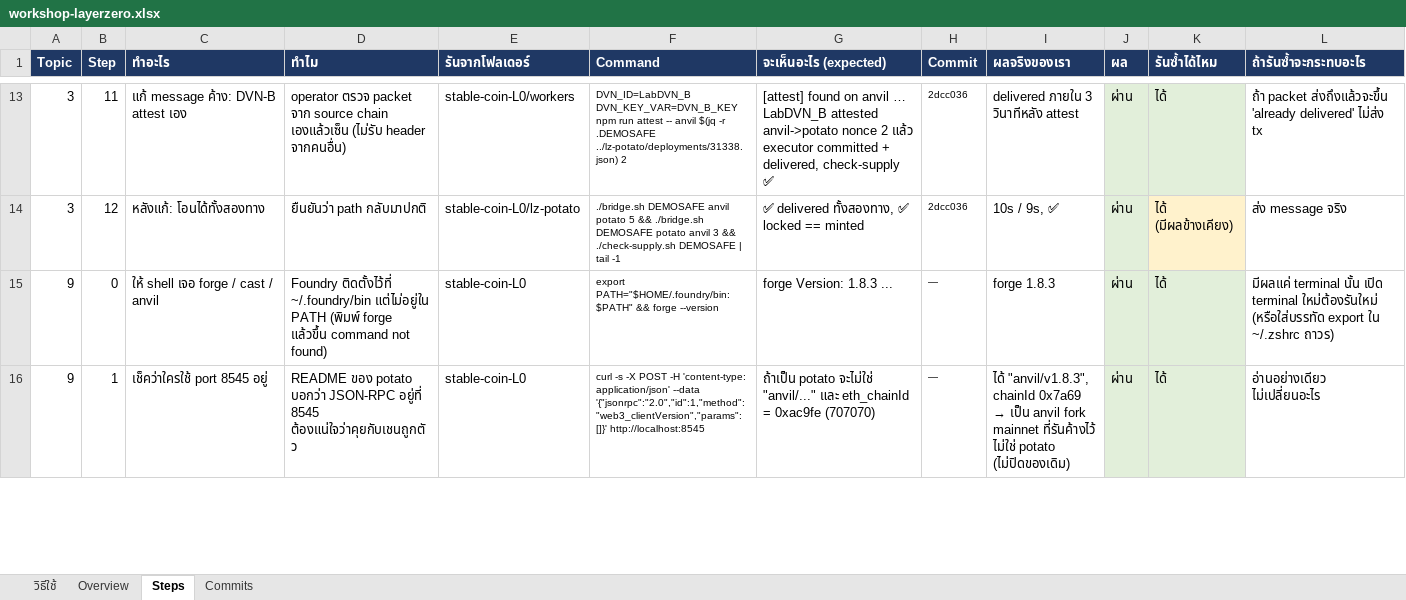
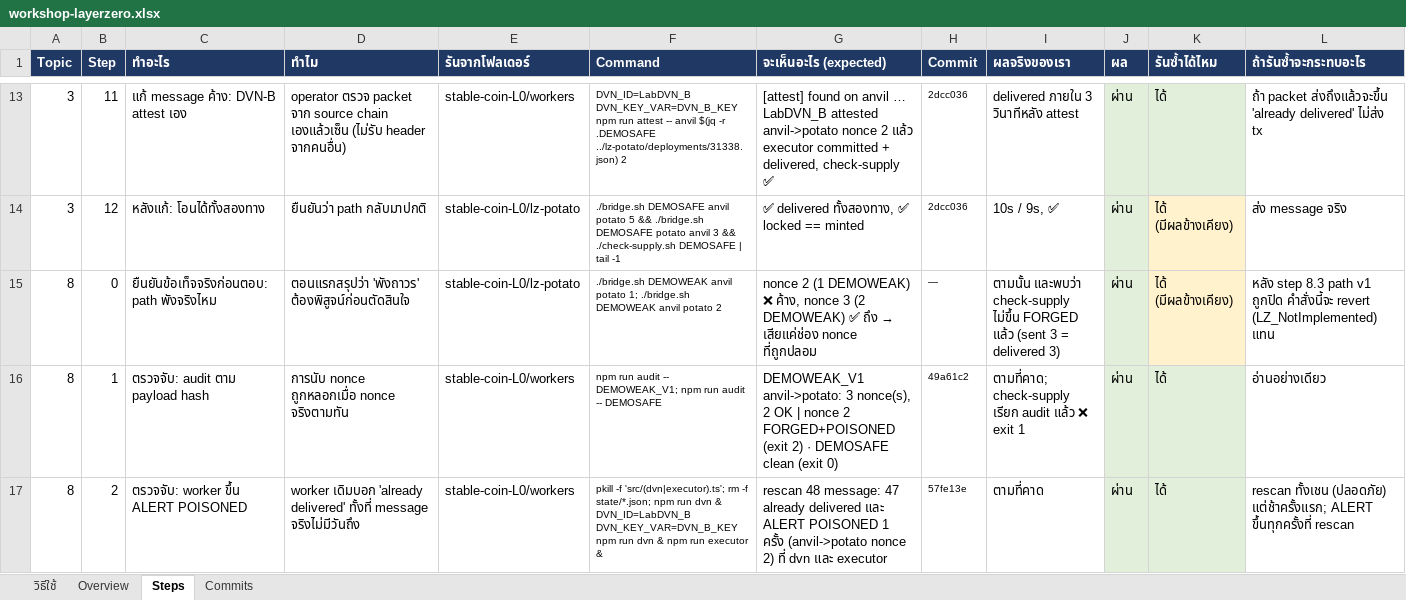
Before and after one commit to kungpotato/stable-coin-L0, an Excel workbook: workshop-layerzero.xlsx, sheet Steps, drawn as a sheet; only a part is shown, gaps mark what is left out; the shorter side is filled out with more unchanged rows; values as stored, in another font and other column widths than the file's, no borders; the diff covers the shown part only; the diff names each change by its address in the sheet, - before the commit and + after, or states it on an @@ line.

```diff
--- a/workshop-layerzero.xlsx (sheet Steps)
+++ b/workshop-layerzero.xlsx (sheet Steps)
+row 15: 8 | 0 | ยืนยันข้อเท็จจริงก่อนตอบ: path พังจริงไหม | ตอนแรกสรุปว่า 'พังถาวร' ต้องพิสูจน์ก่อนตัดสินใจ | stable-coin-L0/lz-potato | ./bridge.sh DEMOWEAK anvil potato 1; ./bridge.sh DEMOWEAK anvil potato 2 | nonce 2 (1 DEMOWEAK) ❌ ค้าง, nonce 3 (2 DEMOWEAK) ✅ ถึง → เสียแค่ช่อง nonce ที่ถูกปลอม | — | ตามนั้น และพบว่า check-supply ไม่ขึ้น FORGED แล้ว (sent 3 = delivered 3) | ผ่าน | ได้ (มีผลข้างเคียง) | หลัง step 8.3 path v1 ถูกปิด คำสั่งนี้จะ revert (LZ_NotImplemented) แทน
+row 16: 8 | 1 | ตรวจจับ: audit ตาม payload hash | การนับ nonce ถูกหลอกเมื่อ nonce จริงตามทัน | stable-coin-L0/workers | npm run audit -- DEMOWEAK_V1; npm run audit -- DEMOSAFE | DEMOWEAK_V1 anvil->potato: 3 nonce(s), 2 OK | nonce 2 FORGED+POISONED (exit 2) · DEMOSAFE clean (exit 0) | 49a61c2 | ตามที่คาด; check-supply เรียก audit แล้ว ❌ exit 1 | ผ่าน | ได้ | อ่านอย่างเดียว
+row 17: 8 | 2 | ตรวจจับ: worker ขึ้น ALERT POISONED | worker เดิมบอก 'already delivered' ทั้งที่ message จริงไม่มีวันถึง | stable-coin-L0/workers | pkill -f 'src/(dvn|executor).ts'; rm -f state/*.json; npm run dvn & DVN_ID=LabDVN_B DVN_KEY_VAR=DVN_B_KEY npm run dvn & npm run executor & | rescan 48 message: 47 already delivered และ ALERT POISONED 1 ครั้ง (anvil->potato nonce 2) ที่ dvn และ executor | 57fe13e | ตามที่คาด | ผ่าน | ได้ | rescan ทั้งเชน (ปลอดภัย) แต่ช้าครั้งแรก; ALERT ขึ้นทุกครั้งที่ rescan
```
Also changed, not shown: 8 added rows elsewhere in this sheet, sheet Commits, sheet Overview, 1 other file.
